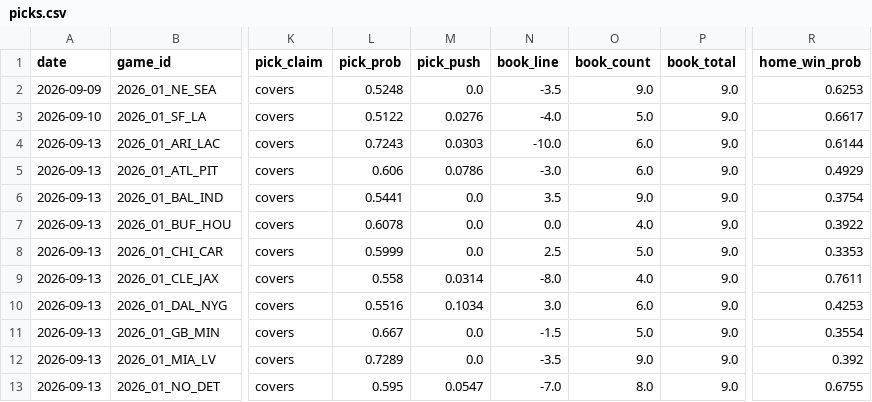
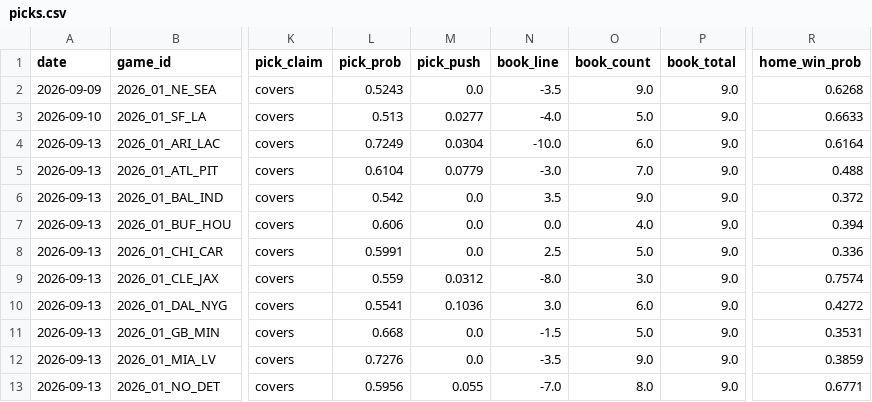
Before and after one commit to azcal/forecasting-lab, a CSV file: data/picks.csv, drawn as a sheet; only a part is shown, gaps mark what is left out; the diff covers the shown part only; the diff names each change by its address in the sheet, - before the commit and + after, or states it on an @@ line.

```diff
--- a/data/picks.csv
+++ b/data/picks.csv
-L2 (pick_prob): 0.5248
+L2 (pick_prob): 0.5243
-R2 (home_win_prob): 0.6253
+R2 (home_win_prob): 0.6268
-L3 (pick_prob): 0.5122
+L3 (pick_prob): 0.513
-M3 (pick_push): 0.0276
+M3 (pick_push): 0.0277
-R3 (home_win_prob): 0.6617
+R3 (home_win_prob): 0.6633
-L4 (pick_prob): 0.7243
+L4 (pick_prob): 0.7249
-M4 (pick_push): 0.0303
+M4 (pick_push): 0.0304
-R4 (home_win_prob): 0.6144
+R4 (home_win_prob): 0.6164
-L5 (pick_prob): 0.606
+L5 (pick_prob): 0.6104
-M5 (pick_push): 0.0786
+M5 (pick_push): 0.0779
-O5 (book_count): 6.0
+O5 (book_count): 7.0
-R5 (home_win_prob): 0.4929
+R5 (home_win_prob): 0.488
-L6 (pick_prob): 0.5441
+L6 (pick_prob): 0.542
-R6 (home_win_prob): 0.3754
+R6 (home_win_prob): 0.372
-L7 (pick_prob): 0.6078
+L7 (pick_prob): 0.606
-R7 (home_win_prob): 0.3922
+R7 (home_win_prob): 0.394
-L8 (pick_prob): 0.5999
+L8 (pick_prob): 0.5991
-R8 (home_win_prob): 0.3353
+R8 (home_win_prob): 0.336
-L9 (pick_prob): 0.558
+L9 (pick_prob): 0.559
-M9 (pick_push): 0.0314
+M9 (pick_push): 0.0312
-O9 (book_count): 4.0
+O9 (book_count): 3.0
-R9 (home_win_prob): 0.7611
+R9 (home_win_prob): 0.7574
-L10 (pick_prob): 0.5516
+L10 (pick_prob): 0.5541
-M10 (pick_push): 0.1034
+M10 (pick_push): 0.1036
-R10 (home_win_prob): 0.4253
+R10 (home_win_prob): 0.4272
-L11 (pick_prob): 0.667
+L11 (pick_prob): 0.668
-R11 (home_win_prob): 0.3554
+R11 (home_win_prob): 0.3531
-L12 (pick_prob): 0.7289
+L12 (pick_prob): 0.7276
-R12 (home_win_prob): 0.392
+R12 (home_win_prob): 0.3859
-L13 (pick_prob): 0.595
+L13 (pick_prob): 0.5956
-M13 (pick_push): 0.0547
+M13 (pick_push): 0.055
-R13 (home_win_prob): 0.6755
+R13 (home_win_prob): 0.6771
```
Also changed, not shown: 15 edited cells elsewhere in this file, data/ncaaf.csv, data/nfl.csv, 1 other file.
